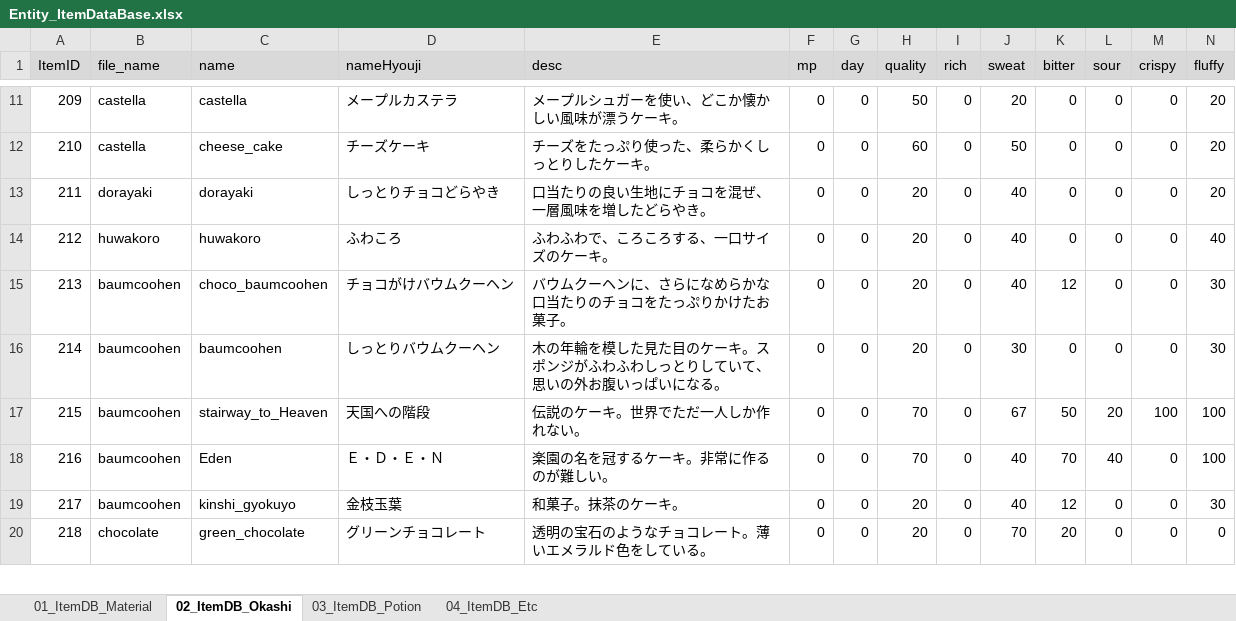
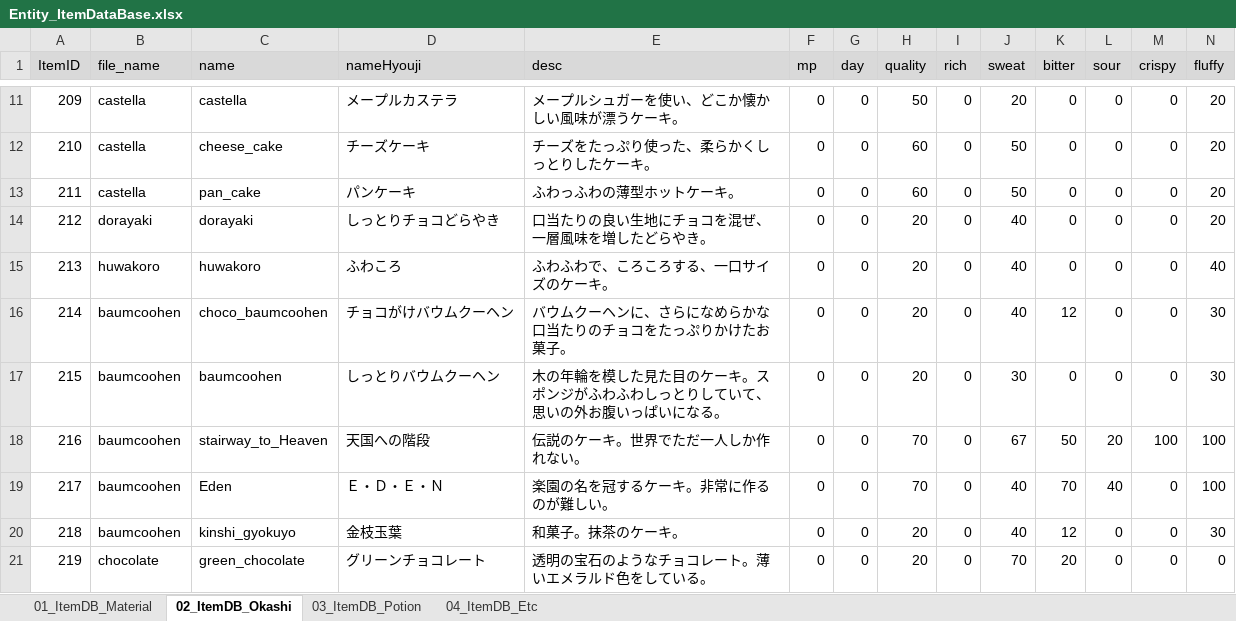
Before and after one commit to matoarita/Okashi_Atlier2, an Excel workbook: Assets/Excel_Data/Entity_ItemDataBase.xlsx, sheet 02_ItemDB_Okashi, drawn as a sheet; only a part is shown, gaps mark what is left out; values as stored, in another font and other column widths than the file's, no borders; addresses are those after the commit; rows hold the shown columns only; the diff names each change by its address in the sheet, - before the commit and + after, or states it on an @@ line.

```diff
--- a/Assets/Excel_Data/Entity_ItemDataBase.xlsx (sheet 02_ItemDB_Okashi)
+++ b/Assets/Excel_Data/Entity_ItemDataBase.xlsx (sheet 02_ItemDB_Okashi)
+row 13: 211 | castella | pan_cake | パンケーキ | ふわっふわの薄型ホットケーキ。 | 0 | 0 | 60 | 0 | 50 | 0 | 0 | 0 | 20
@@ column A (ItemID) renumbered from row 14 down @@
```
Also changed, not shown: Assets/Excel_Data/Entity_compoItemDataBase.xlsx, Assets/Excel_Data/Entity_slotNameDataBase.xlsx, 21 other files.
